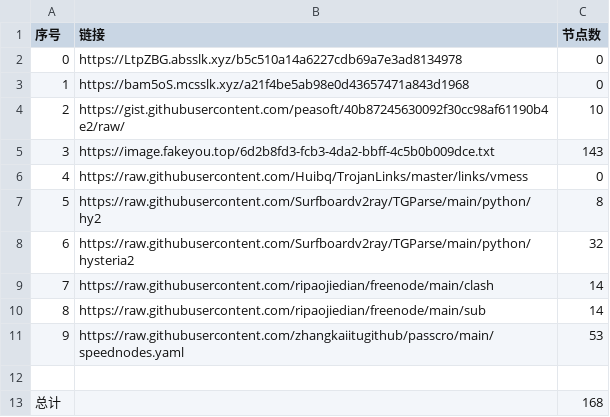
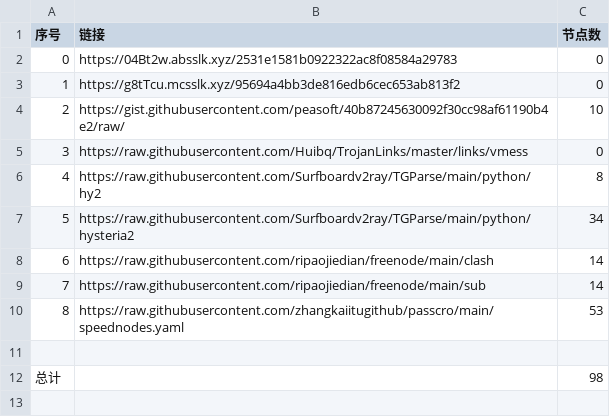
Before and after one commit to hahahahalipoterr/NoMoreWalls, a CSV file: list_result.csv, drawn as a sheet; removed rows and columns are numbered as before the commit, all else as after; the diff names each change by its address in the sheet, - before the commit and + after, or states it on an @@ line.

```diff
--- a/list_result.csv
+++ b/list_result.csv
-B2 (链接): https://LtpZBG.absslk.xyz/b5c510a14a6227cdb69a7e3ad8134978
+B2 (链接): https://04Bt2w.absslk.xyz/2531e1581b0922322ac8f08584a29783
-B3 (链接): https://bam5oS.mcsslk.xyz/a21f4be5ab98e0d43657471a843d1968
+B3 (链接): https://g8tTcu.mcsslk.xyz/95694a4bb3de816edb6cec653ab813f2
-row 5: 3 | https://image.fakeyou.top/6d2b8fd3-fcb3-4da2-bbff-4c5b0b009dce.txt | 143
@@ column A (序号) renumbered between rows 5 and 10 @@
-C7 (节点数): 32
+C7 (节点数): 34
-C12 (节点数): 168
+C12 (节点数): 98
```
Also changed, not shown: 19 other files.
